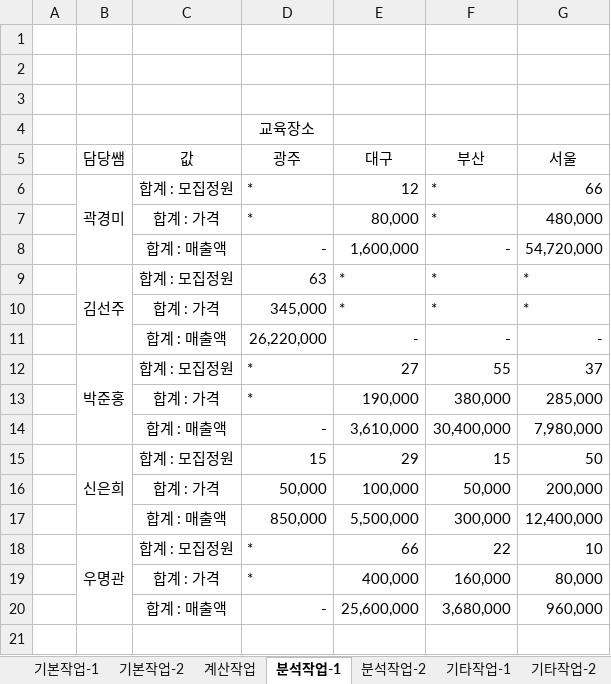
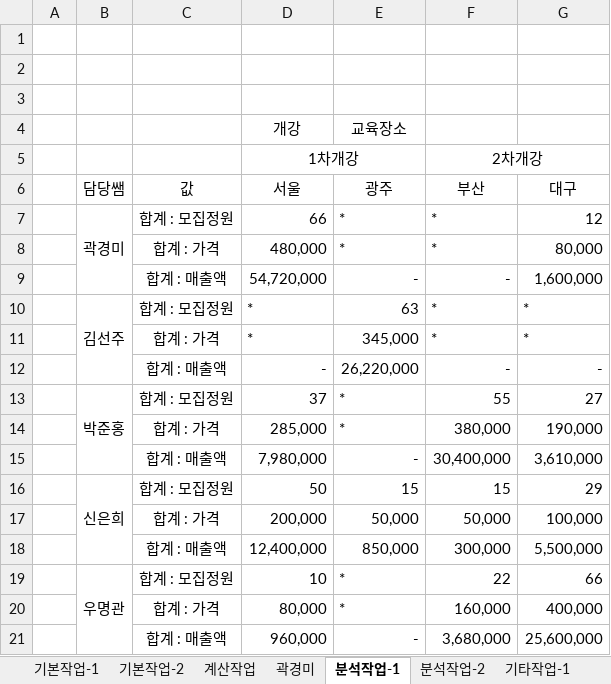
Before and after one commit to jieun000/Craftsman_Information_Processing, an Excel workbook: Spreadsheet&Access3.0/21_샘플문제/상시복원기출문제A/컴활1급실기(엑셀)_2023년 1회_상시복원기출문제_문제.xlsm, sheet 분석작업-1, drawn as a sheet; values as stored, in another font and other column widths than the file's, no borders; removed rows and columns are numbered as before the commit, all else as after; the diff names each change by its address in the sheet, - before the commit and + after, or states it on an @@ line.

```diff
--- a/Spreadsheet&Access3.0/21_샘플문제/상시복원기출문제A/컴활1급실기(엑셀)_2023년 1회_상시복원기출문제_문제.xlsm (sheet 분석작업-1)
+++ b/Spreadsheet&Access3.0/21_샘플문제/상시복원기출문제A/컴활1급실기(엑셀)_2023년 1회_상시복원기출문제_문제.xlsm (sheet 분석작업-1)
+sheet tab: 곽경미
+column D (서울), row 4: 개강; rows 7-21: 66 | 480,000 | 54,720,000 | * | * | - | 37 | 285,000 | 7,980,000 | 50 | 200,000 | 12,400,000 | 10 | 80,000 | 960,000
-column E (대구), rows 6-20: 12 | 80,000 | 1,600,000 | * | * | - | 27 | 190,000 | 3,610,000 | 29 | 100,000 | 5,500,000 | 66 | 400,000 | 25,600,000
+row 5:  |  |  | 1차개강 |  | 2차개강
-G6: 서울
+G6: 대구
-G7 (대구): 66
+G7 (대구): 12
-G8 (대구): 480,000
+G8 (대구): 80,000
-G9 (대구): 54,720,000
+G9 (대구): 1,600,000
-G13 (대구): 37
+G13 (대구): 27
-G14 (대구): 285,000
+G14 (대구): 190,000
-G15 (대구): 7,980,000
+G15 (대구): 3,610,000
-G16 (대구): 50
+G16 (대구): 29
-G17 (대구): 200,000
+G17 (대구): 100,000
-G18 (대구): 12,400,000
+G18 (대구): 5,500,000
-G19 (대구): 10
+G19 (대구): 66
-G20 (대구): 80,000
+G20 (대구): 400,000
-G21 (대구): 960,000
+G21 (대구): 25,600,000
```
Also changed, not shown: sheet 분석작업-2, charts or pictures, Spreadsheet&Access3.0/21_샘플문제/상시복원기출문제A/컴활1급실기(엑셀)_2023년 1회_상시복원기출문제_정답.xlsm, 8 other files.
